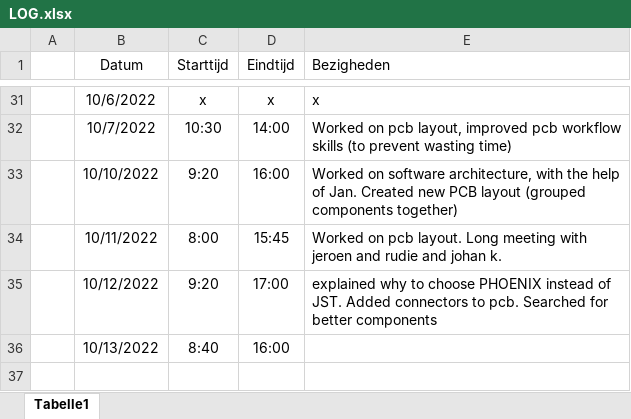
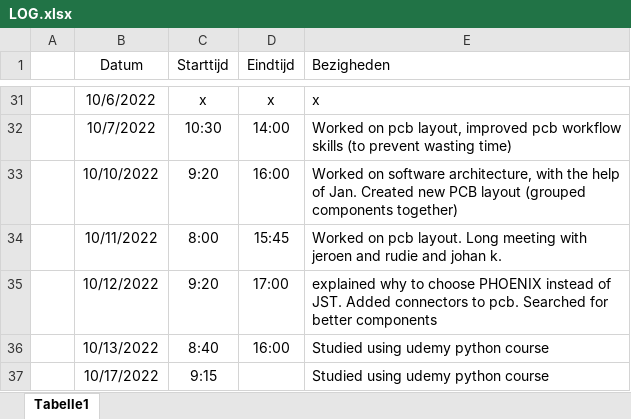
Before and after one commit to Casperdroid5/Water-Quality-Monitor, an Excel workbook: Documentation/LOG.xlsx, sheet Tabelle1, drawn as a sheet; only a part is shown, gaps mark what is left out; values as stored, in another font and other column widths than the file's, no borders; the diff names each change by its address in the sheet, - before the commit and + after, or states it on an @@ line.

```diff
--- a/Documentation/LOG.xlsx (sheet Tabelle1)
+++ b/Documentation/LOG.xlsx (sheet Tabelle1)
-E36 (Bezigheden): (empty)
+E36 (Bezigheden): Studied using udemy python course
+row 37:  | 10/17/2022 | 9:15 |  | Studied using udemy python course
```
Also changed, not shown: 5 other files.
